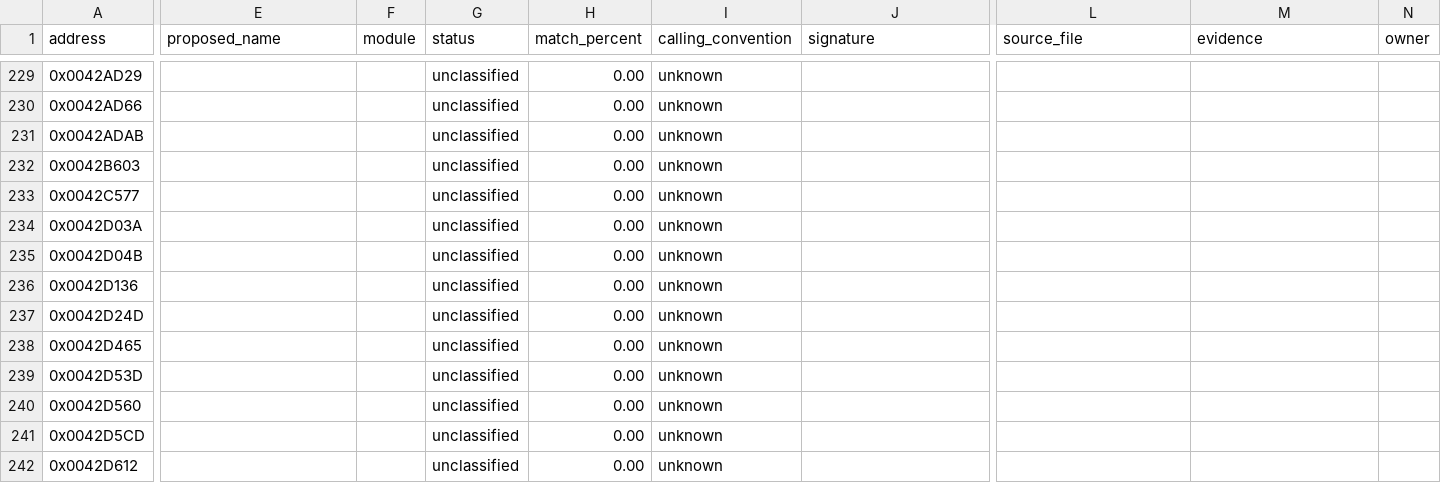
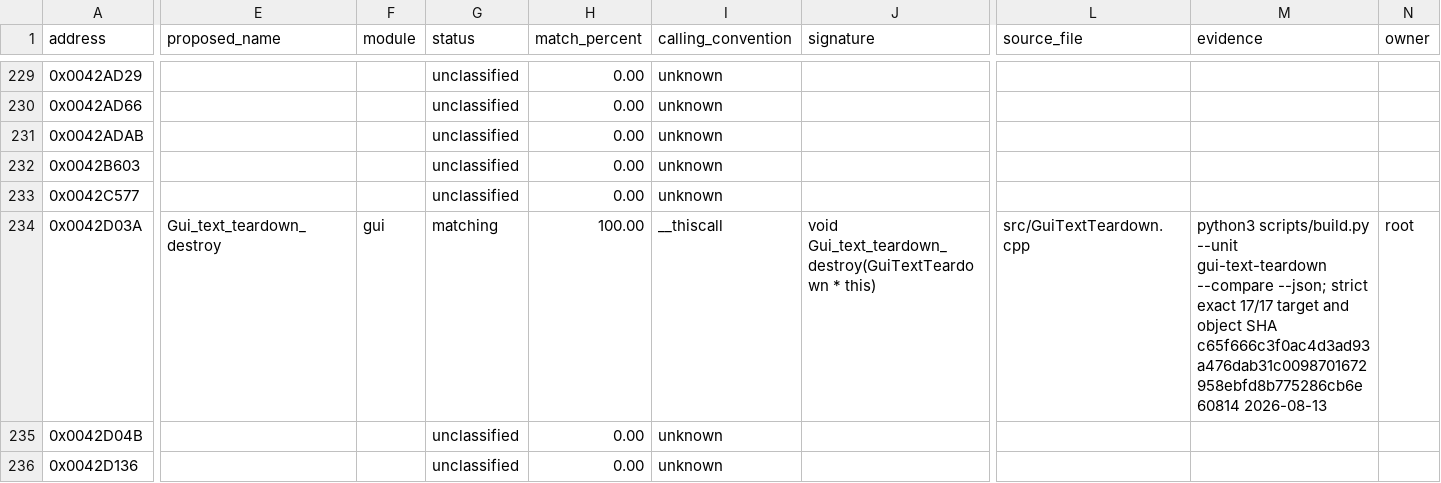
Before and after one commit to N0zoM1z0/th07, a CSV file: config/functions.csv, drawn as a sheet; only a part is shown, gaps mark what is left out; the shorter side is filled out with more unchanged rows; the diff covers the shown part only; the diff names each change by its address in the sheet, - before the commit and + after, or states it on an @@ line.

Commit message:
Match GUI text teardown wrapper

```diff
--- a/config/functions.csv
+++ b/config/functions.csv
-E234 (proposed_name): (empty)
+E234 (proposed_name): Gui_text_teardown_destroy
-F234 (module): (empty)
+F234 (module): gui
-G234 (status): unclassified
+G234 (status): matching
-H234 (match_percent): 0.00
+H234 (match_percent): 100.00
-I234 (calling_convention): unknown
+I234 (calling_convention): __thiscall
-J234 (signature): (empty)
+J234 (signature): void Gui_text_teardown_destroy(GuiTextTeardown * this)
-L234 (source_file): (empty)
+L234 (source_file): src/GuiTextTeardown.cpp
-M234 (evidence): (empty)
+M234 (evidence): python3 scripts/build.py --unit gui-text-teardown --compare --json; strict exact 17/17 target and object SHA c65f666c3f0ac4d3ad93a476dab31c0098701672958ebfd8b775286cb6e60814 2026-08-13
-N234 (owner): (empty)
+N234 (owner): root
```
Also changed, not shown: 1 edited cell elsewhere in this file, 4 other files.
